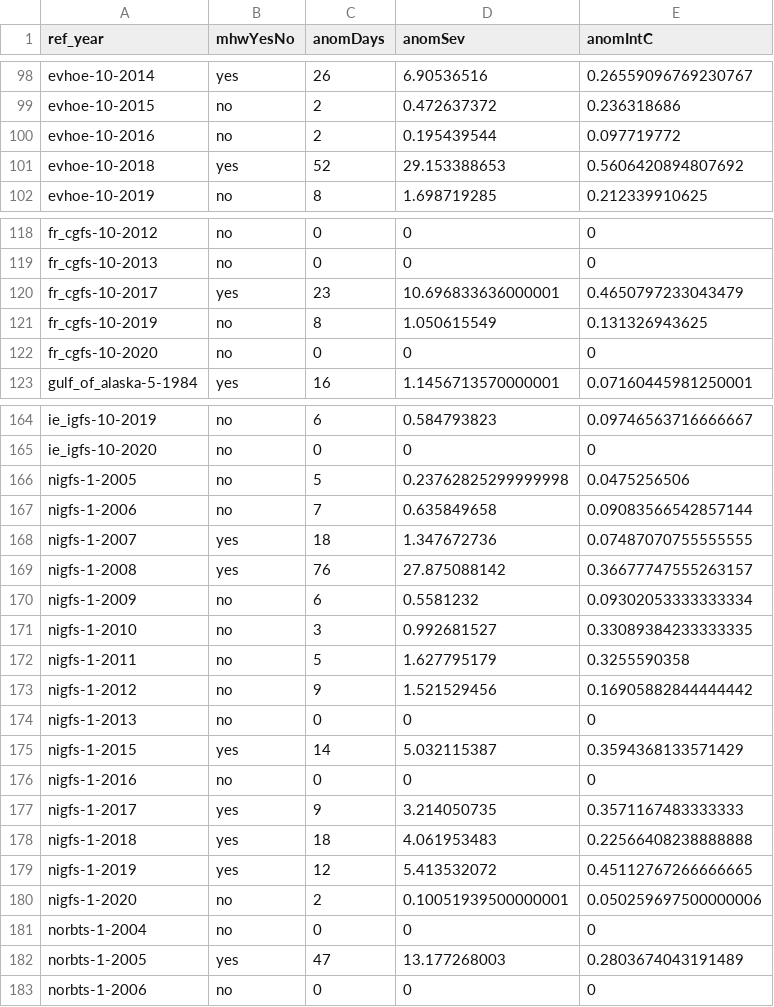
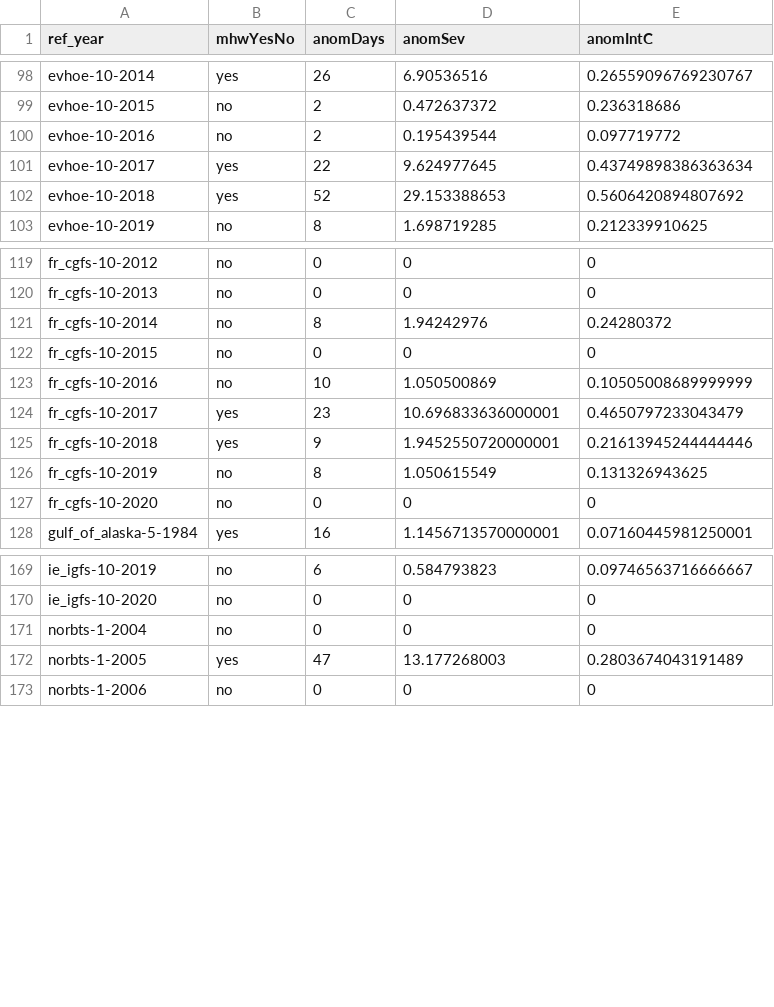
Before and after one commit to afredston/marine_heatwaves_trawl, a CSV file: processed-data/survey_MHW_summary_stats.csv, drawn as a sheet; only a part is shown, gaps mark what is left out.

```diff
--- a/processed-data/survey_MHW_summary_stats.csv
+++ b/processed-data/survey_MHW_summary_stats.csv
@@ -100,2 +100,3 @@ evhoe-10-2015,no,2,0.472637372,0.236318686
 evhoe-10-2016,no,2,0.195439544,0.097719772
+evhoe-10-2017,yes,22,9.624977645,0.43749898386363634
 evhoe-10-2018,yes,52,29.153388653,0.5606420894807692
@@ -119,3 +120,7 @@ fr_cgfs-10-2012,no,0,0,0
 fr_cgfs-10-2013,no,0,0,0
+fr_cgfs-10-2014,no,8,1.94242976,0.24280372
+fr_cgfs-10-2015,no,0,0,0
+fr_cgfs-10-2016,no,10,1.050500869,0.10505008689999999
 fr_cgfs-10-2017,yes,23,10.696833636000001,0.4650797233043479
+fr_cgfs-10-2018,yes,9,1.9452550720000001,0.21613945244444446
 fr_cgfs-10-2019,no,8,1.050615549,0.131326943625
@@ -165,17 +170,2 @@ ie_igfs-10-2019,no,6,0.584793823,0.09746563716666667
 ie_igfs-10-2020,no,0,0,0
-nigfs-1-2005,no,5,0.23762825299999998,0.0475256506
-nigfs-1-2006,no,7,0.635849658,0.09083566542857144
-nigfs-1-2007,yes,18,1.347672736,0.07487070755555555
-nigfs-1-2008,yes,76,27.875088142,0.36677747555263157
-nigfs-1-2009,no,6,0.5581232,0.09302053333333334
-nigfs-1-2010,no,3,0.992681527,0.33089384233333335
-nigfs-1-2011,no,5,1.627795179,0.3255590358
-nigfs-1-2012,no,9,1.521529456,0.16905882844444442
-nigfs-1-2013,no,0,0,0
-nigfs-1-2015,yes,14,5.032115387,0.3594368133571429
-nigfs-1-2016,no,0,0,0
-nigfs-1-2017,yes,9,3.214050735,0.3571167483333333
-nigfs-1-2018,yes,18,4.061953483,0.22566408238888888
-nigfs-1-2019,yes,12,5.413532072,0.45112767266666665
-nigfs-1-2020,no,2,0.10051939500000001,0.050259697500000006
 norbts-1-2004,no,0,0,0
```
Also changed, not shown: processed-data/survey_region_biomass_with_MHWs.csv, processed-data/survey_start_times.csv, 5 other files.
